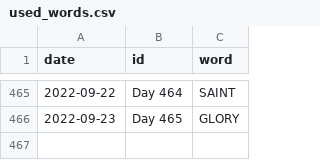
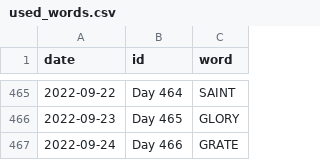
Before and after one commit to JacobLeeBrown/HackerRanks_Python, a CSV file: hackerranks/wordle/used_words.csv, drawn as a sheet; only a part is shown, gaps mark what is left out; the diff names each change by its address in the sheet, - before the commit and + after, or states it on an @@ line.

Commit message:
Another day, another Wordle

```diff
--- a/hackerranks/wordle/used_words.csv
+++ b/hackerranks/wordle/used_words.csv
+row 467: 2022-09-24 | Day 466 | GRATE
```
Also changed, not shown: 2 other files.
